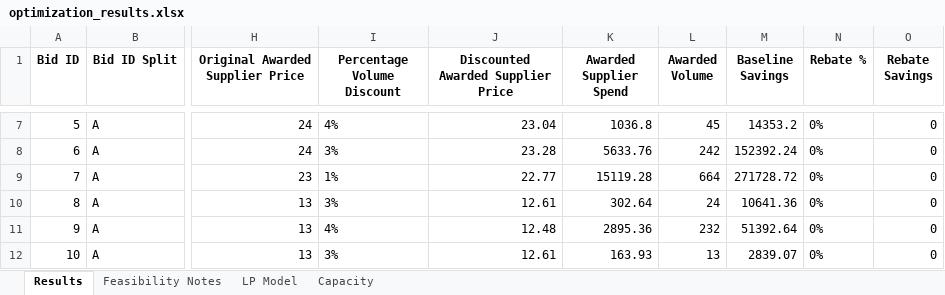
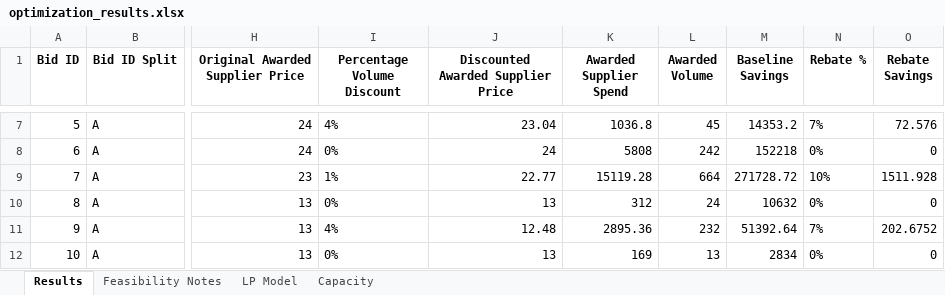
Before and after one commit to peytonwates24/RFP_Analysis_Automation2, an Excel workbook: optimization_results.xlsx, sheet Results, drawn as a sheet; only a part is shown, gaps mark what is left out; values as stored, in another font and other column widths than the file's, no borders; the diff covers the shown part only; the diff names each change by its address in the sheet, - before the commit and + after, or states it on an @@ line.

Commit message:
Fixed # Volume Awarded rule

```diff
--- a/optimization_results.xlsx (sheet Results)
+++ b/optimization_results.xlsx (sheet Results)
-N7 (Rebate %): 0%
+N7 (Rebate %): 7%
-O7 (Rebate Savings): 0
+O7 (Rebate Savings): 72.576
-I8 (Percentage Volume Discount): 3%
+I8 (Percentage Volume Discount): 0%
-J8: 23.28
+J8: 24
-K8 (Awarded Supplier Spend): 5633.76
+K8 (Awarded Supplier Spend): 5808
-M8 (Baseline Savings): 152392.24
+M8 (Baseline Savings): 152218
-N9 (Rebate %): 0%
+N9 (Rebate %): 10%
-O9 (Rebate Savings): 0
+O9 (Rebate Savings): 1511.928
-I10 (Percentage Volume Discount): 3%
+I10 (Percentage Volume Discount): 0%
-J10: 12.61
+J10: 13
-K10 (Awarded Supplier Spend): 302.64
+K10 (Awarded Supplier Spend): 312
-M10 (Baseline Savings): 10641.36
+M10 (Baseline Savings): 10632
-N11 (Rebate %): 0%
+N11 (Rebate %): 7%
-O11 (Rebate Savings): 0
+O11 (Rebate Savings): 202.6752
-I12 (Percentage Volume Discount): 3%
+I12 (Percentage Volume Discount): 0%
-J12: 12.61
+J12: 13
-K12 (Awarded Supplier Spend): 163.93
+K12 (Awarded Supplier Spend): 169
-M12 (Baseline Savings): 2839.07
+M12 (Baseline Savings): 2834
```
Also changed, not shown: 1 added row, 1 removed row and 32 edited cells elsewhere in this sheet, sheet Feasibility Notes, sheet LP Model, 2 other files.
